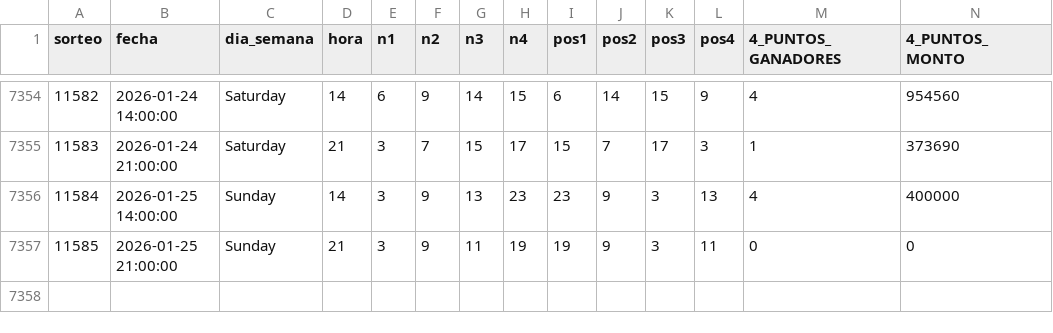
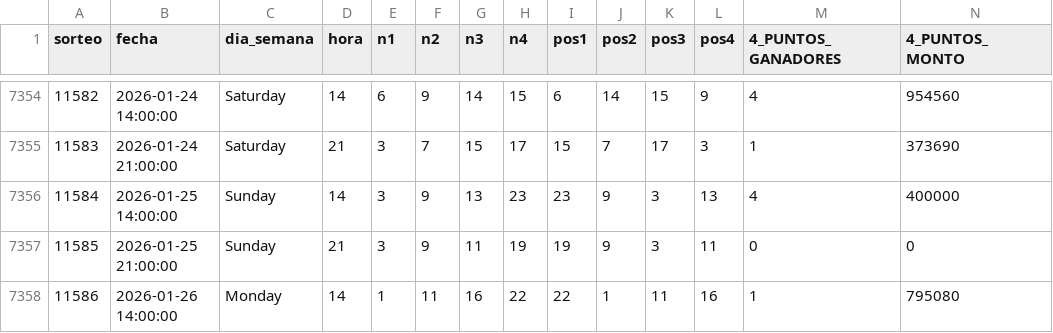
Before and after one commit to GaboAzorin/lotus-2026, a CSV file: data/LOTO4_MAESTRO.csv, drawn as a sheet; only a part is shown, gaps mark what is left out; rows hold the shown columns only; the diff names each change by its address in the sheet, - before the commit and + after, or states it on an @@ line.

```diff
--- a/data/LOTO4_MAESTRO.csv
+++ b/data/LOTO4_MAESTRO.csv
+row 7358: 11586 | 2026-01-26 14:00:00 | Monday | 14 | 1 | 11 | 16 | 22 | 22 | 1 | 11 | 16 | 1 | 795080
```
Also changed, not shown: data/LOTO3_MAESTRO.csv, data/RACHA_MAESTRO.csv, 12 other files.
